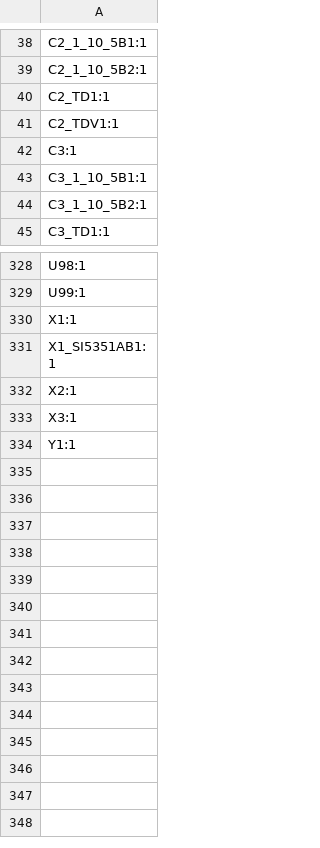
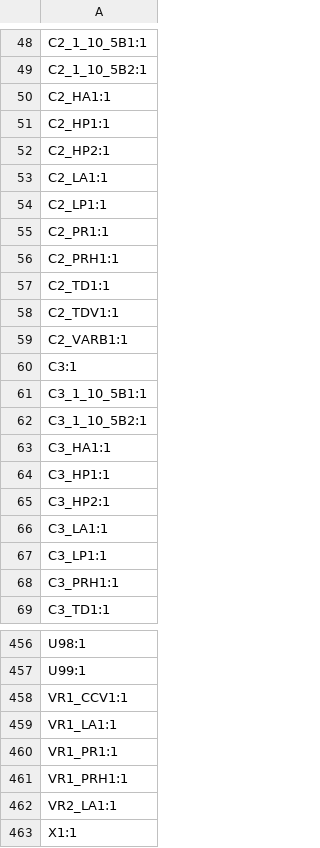
Before and after one commit to Erhannis/rf_switchboard, a CSV file: production/designators.csv, drawn as a sheet; only a part is shown, gaps mark what is left out; the shorter side is filled out with more unchanged rows; the diff covers the shown part only.

```diff
--- a/production/designators.csv
+++ b/production/designators.csv
@@ -39,4 +49,12 @@ C2_1_10_5B1:1
 C2_1_10_5B2:1
+C2_HA1:1
+C2_HP1:1
+C2_HP2:1
+C2_LA1:1
+C2_LP1:1
+C2_PR1:1
+C2_PRH1:1
 C2_TD1:1
 C2_TDV1:1
+C2_VARB1:1
 C3:1
@@ -44,2 +62,8 @@ C3_1_10_5B1:1
 C3_1_10_5B2:1
+C3_HA1:1
+C3_HP1:1
+C3_HP2:1
+C3_LA1:1
+C3_LP1:1
+C3_PRH1:1
 C3_TD1:1
@@ -329,2 +457,7 @@ U98:1
 U99:1
+VR1_CCV1:1
+VR1_LA1:1
+VR1_PR1:1
+VR1_PRH1:1
+VR2_LA1:1
 X1:1
```
Also changed, not shown: 115 added rows, 1 removed row and 1 edited cell elsewhere in this file, production/bom.csv, production/positions.csv, 7 other files.
